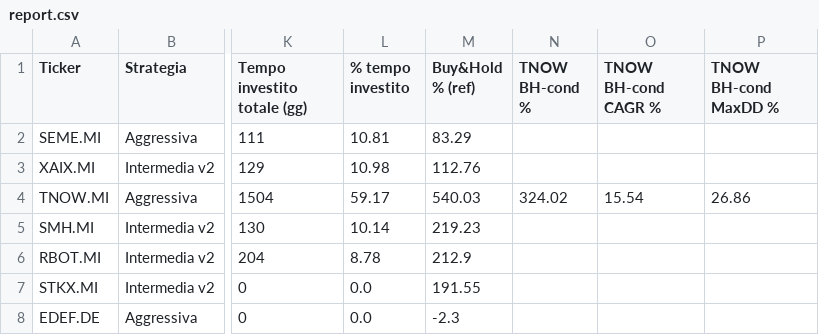
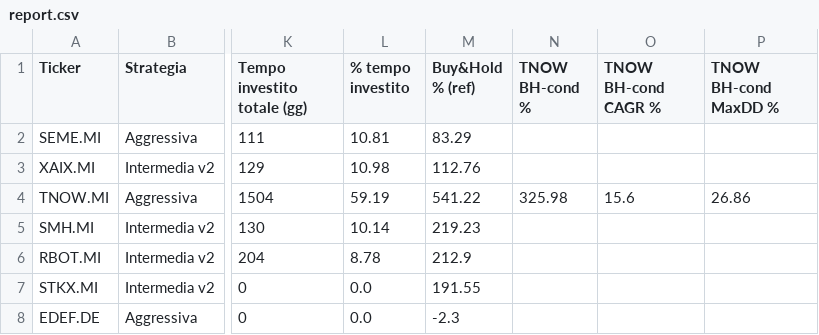
Before and after one commit to antoniosanso/etf-datalake, a CSV file: report.csv, drawn as a sheet; only a part is shown, gaps mark what is left out; the diff names each change by its address in the sheet, - before the commit and + after, or states it on an @@ line.

```diff
--- a/report.csv
+++ b/report.csv
-L4 (% tempo investito): 59.17
+L4 (% tempo investito): 59.19
-M4 (Buy&Hold % (ref)): 540.03
+M4 (Buy&Hold % (ref)): 541.22
-N4 (TNOW BH-cond %): 324.02
+N4 (TNOW BH-cond %): 325.98
-O4 (TNOW BH-cond CAGR %): 15.54
+O4 (TNOW BH-cond CAGR %): 15.6
```
Also changed, not shown: data/STKX.MI.csv, data/TNOW.MI.csv, 4 other files.
